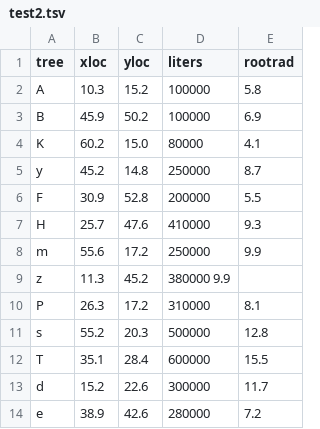
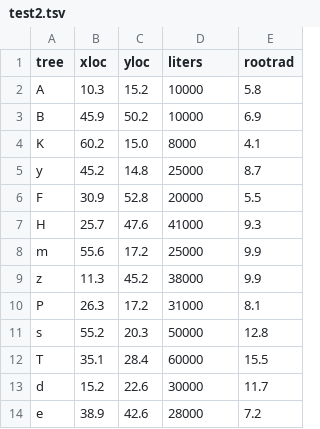
Before and after one commit to JayZ2398/COMP20005-Ass2, a TSV file: Inputs/test2.tsv, drawn as a sheet.

Commit message:
- Remove Data structure, instead use forest (array of trees) with separate integers num_trees and total_water in main() - Change litres to double type - Replace input data with revised data from LMS (litres now off by factor of 10)

```diff
--- a/Inputs/test2.tsv
+++ b/Inputs/test2.tsv
@@ -1,14 +1,14 @@
 tree	xloc	yloc	liters	rootrad
-A	10.3	15.2	100000	5.8
-B	45.9	50.2	100000	6.9
-K	60.2	15.0	80000	4.1
-y	45.2	14.8	250000	8.7
-F	30.9	52.8	200000	5.5
-H	25.7	47.6	410000	9.3
-m	55.6	17.2	250000	9.9
-z	11.3	45.2	380000  9.9
-P	26.3	17.2	310000	8.1
-s	55.2	20.3	500000	12.8
-T	35.1	28.4	600000	15.5
-d	15.2	22.6	300000	11.7
-e	38.9	42.6	280000	7.2
+A	10.3	15.2	10000	5.8
+B	45.9	50.2	10000	6.9
+K	60.2	15.0	8000	4.1
+y	45.2	14.8	25000	8.7
+F	30.9	52.8	20000	5.5
+H	25.7	47.6	41000	9.3
+m	55.6	17.2	25000	9.9
+z	11.3	45.2	38000	9.9
+P	26.3	17.2	31000	8.1
+s	55.2	20.3	50000	12.8
+T	35.1	28.4	60000	15.5
+d	15.2	22.6	30000	11.7
+e	38.9	42.6	28000	7.2
```
Also changed, not shown: 11 other files.
